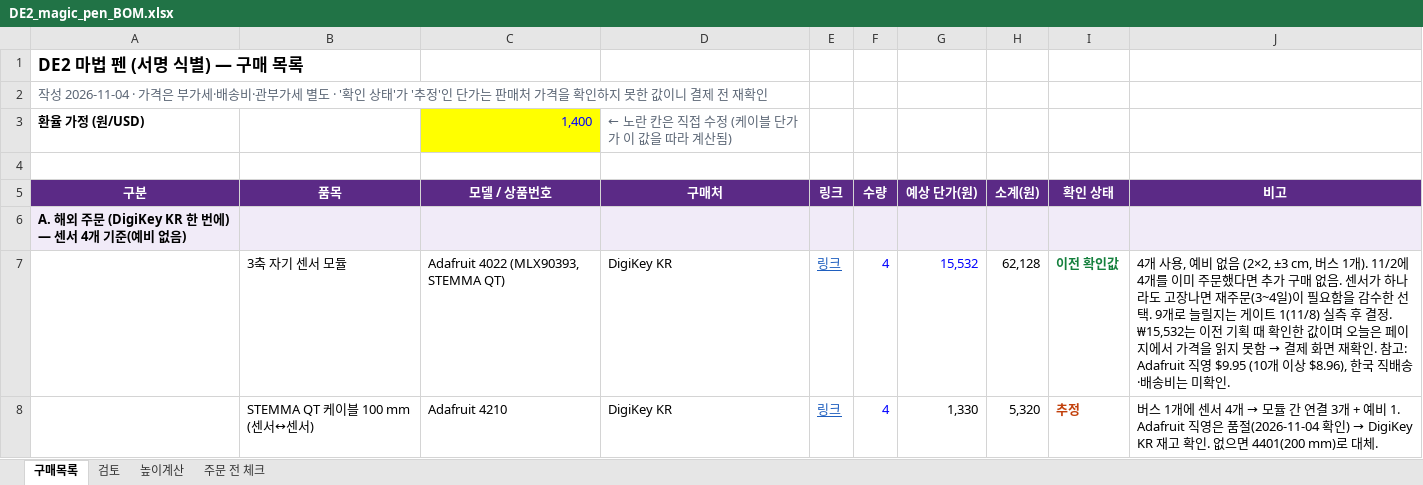
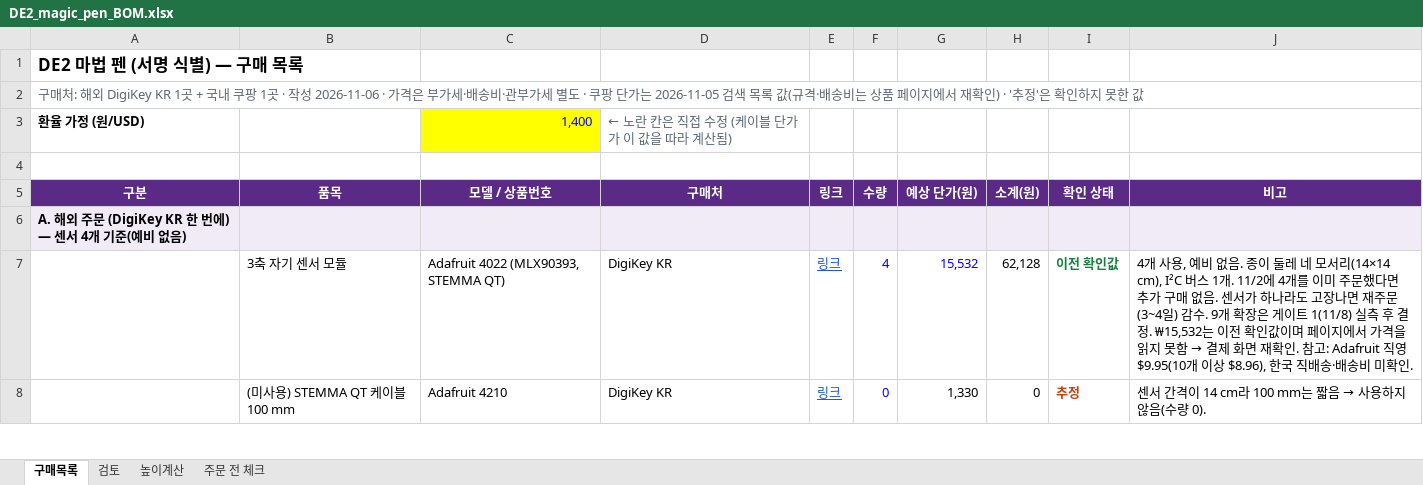
Before and after one commit to upjun0220/de2-design-projects, an Excel workbook: design2/docs/DE2_magic_pen_BOM.xlsx, sheet 구매목록, drawn as a sheet; only a part is shown; values as stored, in another font and other column widths than the file's, no borders; the diff covers the shown part only; the diff names each change by its address in the sheet, - before the commit and + after, or states it on an @@ line.

```diff
--- a/design2/docs/DE2_magic_pen_BOM.xlsx (sheet 구매목록)
+++ b/design2/docs/DE2_magic_pen_BOM.xlsx (sheet 구매목록)
-A2 (구분): 작성 2026-11-04 · 가격은 부가세·배송비·관부가세 별도 · '확인 상태'가 '추정'인 단가는 판매처 가격을 확인하지 못한 값이니 결제 전 재확인
+A2 (구분): 구매처: 해외 DigiKey KR 1곳 + 국내 쿠팡 1곳 · 작성 2026-11-06 · 가격은 부가세·배송비·관부가세 별도 · 쿠팡 단가는 2026-11-05 검색 목록 값(규격·배송비는 상품 페이지에서 재확인) · '추정'은 확인하지 못한 값
@@ J7 (비고): …비 없음 (2×2, ±3 cm, 버스 1개). 11/2에 4개를 이미 주문했다면 추가 구매 없음. 센서가 하나라도 고장나면 재주문(3~4일)이 필요함을 감수한 선택. 9개로 늘릴지는 게이트 1(11/8) 실측 후 결정. ₩15,532는 이전 기획 때 확인한 값이며 오늘은 페이지에서 가격을 읽지 못함 → 결제 화면 재확인. 참고: Adafruit 직영 $9.95 (10개 이상 $8.96), 한국 직배송·배송비는 미확인… → …비 없음. 종이 둘레 네 모서리(14×14 cm), I²C 버스 1개. 11/2에 4개를 이미 주문했다면 추가 구매 없음. 센서가 하나라도 고장나면 재주문(3~4일) 감수. 9개 확장은 게이트 1(11/8) 실측 후 결정. ₩15,532는 이전 확인값이며 페이지에서 가격을 읽지 못함 → 결제 화면 재확인. 참고: Adafruit 직영 $9.95(10개 이상 $8.96), 한국 직배송·배송비 미확인… @@
-B8 (품목): STEMMA QT 케이블 100 mm (센서↔센서)
+B8 (품목): (미사용) STEMMA QT 케이블 100 mm
-F8 (수량): 4
+F8 (수량): 0
-H8 (소계(원)): 5,320
+H8 (소계(원)): 0
@@ J8 (비고): 버스 1개에 센서 4개 → 모듈 간 연결 3개 + 예비 1. Adafruit 직영은 품절(2026-11-04 확인) → DigiKey KR 재고 확인. 없으면 4401(200 mm)로 대체. → 센서 간격이 14 cm라 100 mm는 짧음 → 사용하지 않음(수량 0). @@
```
Also changed, not shown: 5 added rows, 5 removed rows, 20 edited cells and cell formats elsewhere in this sheet, sheet 검토, sheet 높이계산, sheet 주문 전 체크, formulas that keep their value, 4 other files.
